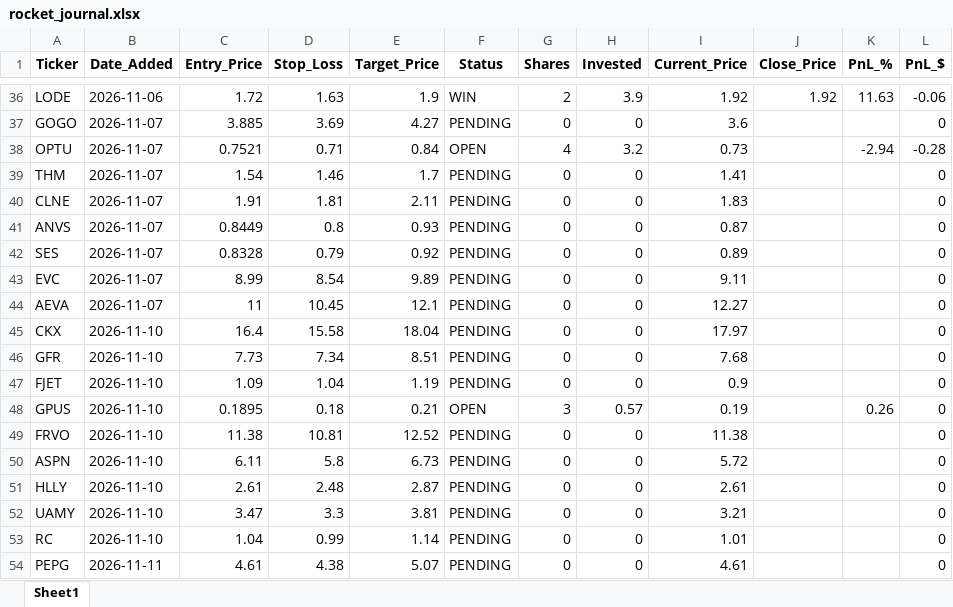
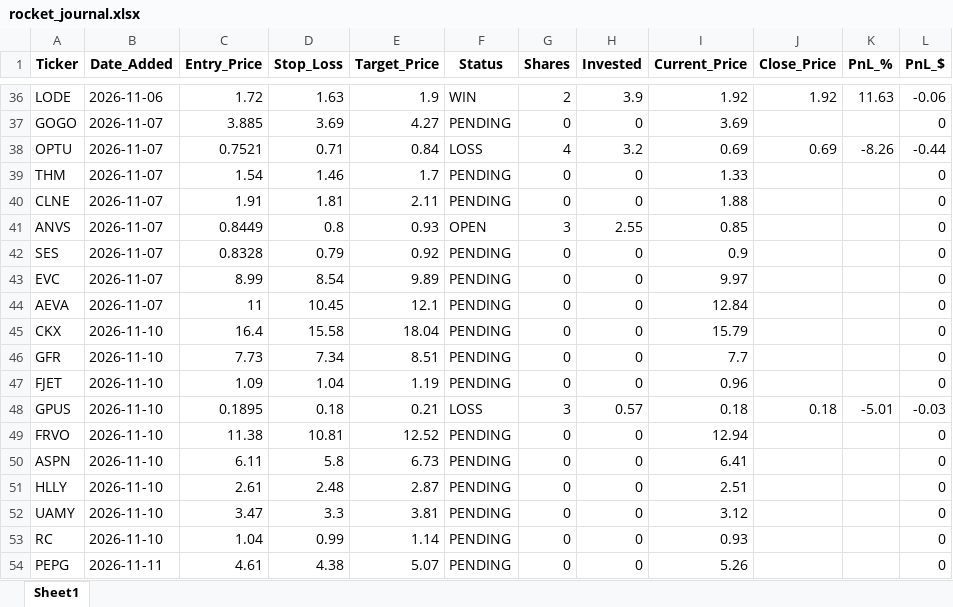
Before and after one commit to pppanio-cmd/stock-screener, an Excel workbook: rocket_journal.xlsx, sheet Sheet1, drawn as a sheet; only a part is shown, gaps mark what is left out; values as stored, in another font and other column widths than the file's, no borders; the diff covers the shown part only; the diff names each change by its address in the sheet, - before the commit and + after, or states it on an @@ line.

```diff
--- a/rocket_journal.xlsx (sheet Sheet1)
+++ b/rocket_journal.xlsx (sheet Sheet1)
-I37 (Current_Price): 3.6
+I37 (Current_Price): 3.69
-F38 (Status): OPEN
+F38 (Status): LOSS
-I38 (Current_Price): 0.73
+I38 (Current_Price): 0.69
-J38 (Close_Price): (empty)
+J38 (Close_Price): 0.69
-K38 (PnL_%): -2.94
+K38 (PnL_%): -8.26
-L38 (PnL_$): -0.28
+L38 (PnL_$): -0.44
-I39 (Current_Price): 1.41
+I39 (Current_Price): 1.33
-I40 (Current_Price): 1.83
+I40 (Current_Price): 1.88
-F41 (Status): PENDING
+F41 (Status): OPEN
-G41 (Shares): 0
+G41 (Shares): 3
-H41 (Invested): 0
+H41 (Invested): 2.55
-I41 (Current_Price): 0.87
+I41 (Current_Price): 0.85
-I42 (Current_Price): 0.89
+I42 (Current_Price): 0.9
-I43 (Current_Price): 9.11
+I43 (Current_Price): 9.97
-I44 (Current_Price): 12.27
+I44 (Current_Price): 12.84
-I45 (Current_Price): 17.97
+I45 (Current_Price): 15.79
-I46 (Current_Price): 7.68
+I46 (Current_Price): 7.7
-I47 (Current_Price): 0.9
+I47 (Current_Price): 0.96
-F48 (Status): OPEN
+F48 (Status): LOSS
-I48 (Current_Price): 0.19
+I48 (Current_Price): 0.18
-J48 (Close_Price): (empty)
+J48 (Close_Price): 0.18
-K48 (PnL_%): 0.26
+K48 (PnL_%): -5.01
-L48 (PnL_$): 0
+L48 (PnL_$): -0.03
-I49 (Current_Price): 11.38
+I49 (Current_Price): 12.94
-I50 (Current_Price): 5.72
+I50 (Current_Price): 6.41
-I51 (Current_Price): 2.61
+I51 (Current_Price): 2.51
-I52 (Current_Price): 3.21
+I52 (Current_Price): 3.12
-I53 (Current_Price): 1.01
+I53 (Current_Price): 0.93
-I54 (Current_Price): 4.61
+I54 (Current_Price): 5.26
```
Also changed, not shown: 9 added rows and 48 edited cells elsewhere in this sheet, 2 other files.
